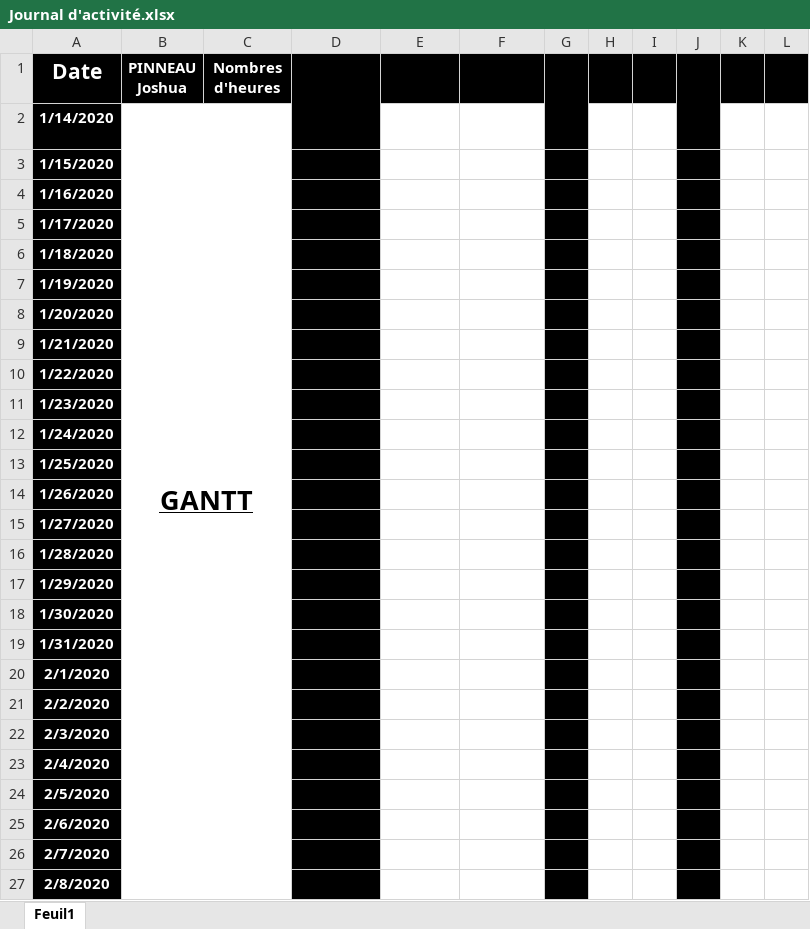
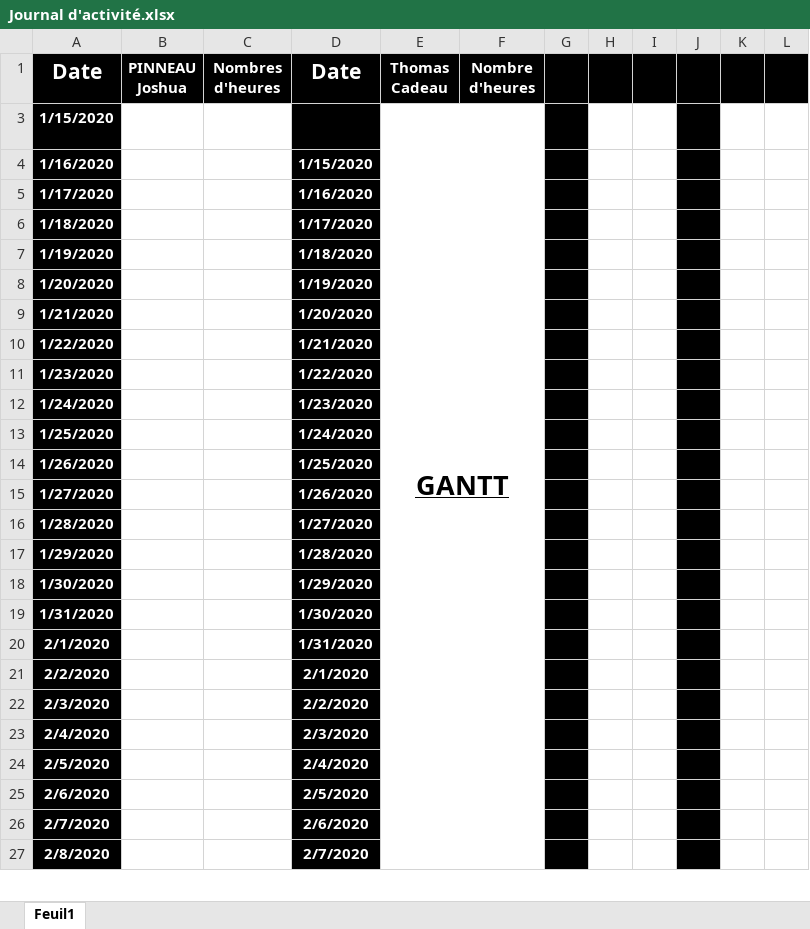
Before and after one commit to corentin-breny/Systeme_Escape_Game_13emePorte, an Excel workbook: Journal d'activité/Journal d'activité.xlsx, sheet Feuil1, drawn as a sheet; only a part is shown; values as stored, in another font and other column widths than the file's, no borders; removed rows and columns are numbered as before the commit, all else as after; the diff covers the shown part only; the diff names each change by its address in the sheet, - before the commit and + after, or states it on an @@ line.

Commit message:
Journal d'activité

```diff
--- a/Journal d'activité/Journal d'activité.xlsx (sheet Feuil1)
+++ b/Journal d'activité/Journal d'activité.xlsx (sheet Feuil1)
-D1: (empty)
+D1: Date
-D1:D2 merged
-E1: (empty)
+E1: Thomas Cadeau
-F1: (empty)
+F1: Nombre d'heures
-G1:G2 merged
-J1:J2 merged
@@ row 2 hidden: 1/14/2020 | GANTT @@
-E3 (Thomas Cadeau): (empty)
+E3 (Thomas Cadeau): GANTT
+E3:F64 merged
-D4 (Date): (empty)
+D4 (Date): 1/15/2020
-D5 (Date): (empty)
+D5 (Date): 1/16/2020
-D6 (Date): (empty)
+D6 (Date): 1/17/2020
-D7 (Date): (empty)
+D7 (Date): 1/18/2020
-D8 (Date): (empty)
+D8 (Date): 1/19/2020
-D9 (Date): (empty)
+D9 (Date): 1/20/2020
-D10 (Date): (empty)
+D10 (Date): 1/21/2020
-D11 (Date): (empty)
+D11 (Date): 1/22/2020
-D12 (Date): (empty)
+D12 (Date): 1/23/2020
-D13 (Date): (empty)
+D13 (Date): 1/24/2020
-D14 (Date): (empty)
+D14 (Date): 1/25/2020
-D15 (Date): (empty)
+D15 (Date): 1/26/2020
-D16 (Date): (empty)
+D16 (Date): 1/27/2020
-D17 (Date): (empty)
+D17 (Date): 1/28/2020
-D18 (Date): (empty)
+D18 (Date): 1/29/2020
-D19 (Date): (empty)
+D19 (Date): 1/30/2020
-D20 (Date): (empty)
+D20 (Date): 1/31/2020
-D21 (Date): (empty)
+D21 (Date): 2/1/2020
-D22 (Date): (empty)
+D22 (Date): 2/2/2020
-D23 (Date): (empty)
+D23 (Date): 2/3/2020
-D24 (Date): (empty)
+D24 (Date): 2/4/2020
-D25 (Date): (empty)
+D25 (Date): 2/5/2020
-D26 (Date): (empty)
+D26 (Date): 2/6/2020
-D27 (Date): (empty)
+D27 (Date): 2/7/2020
```
Also changed, not shown: 1 added row, 1 removed row, 138 edited cells and merged cells elsewhere in this sheet.
